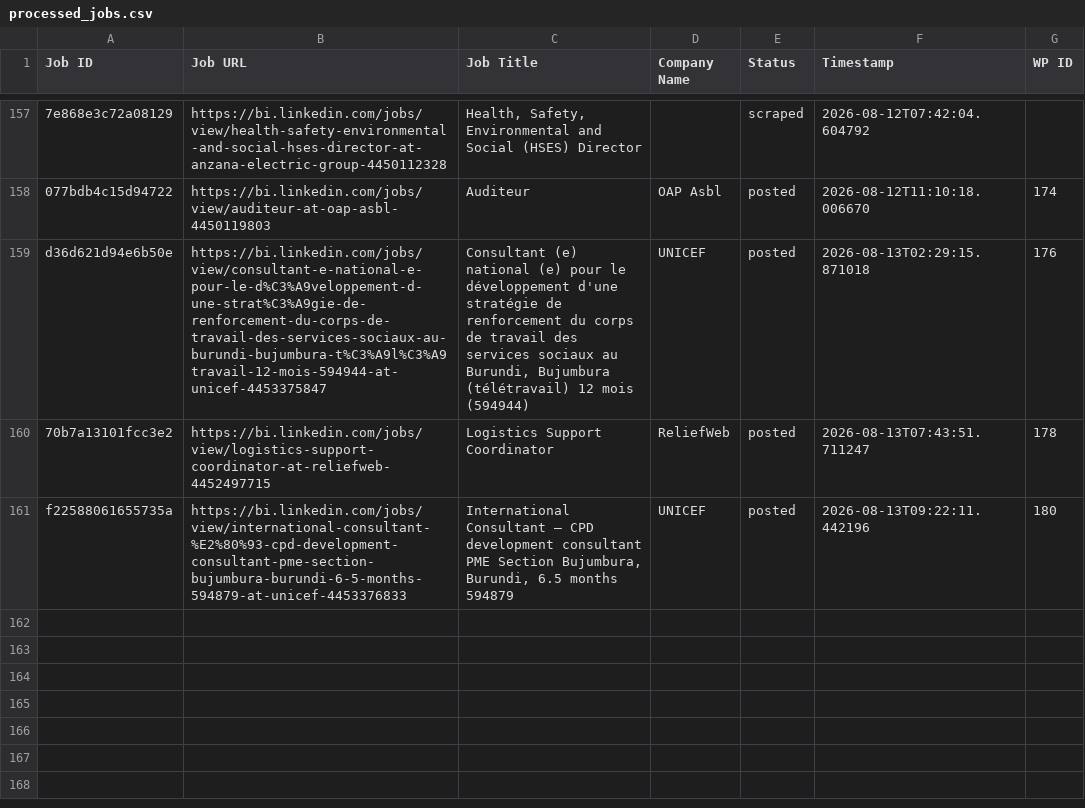
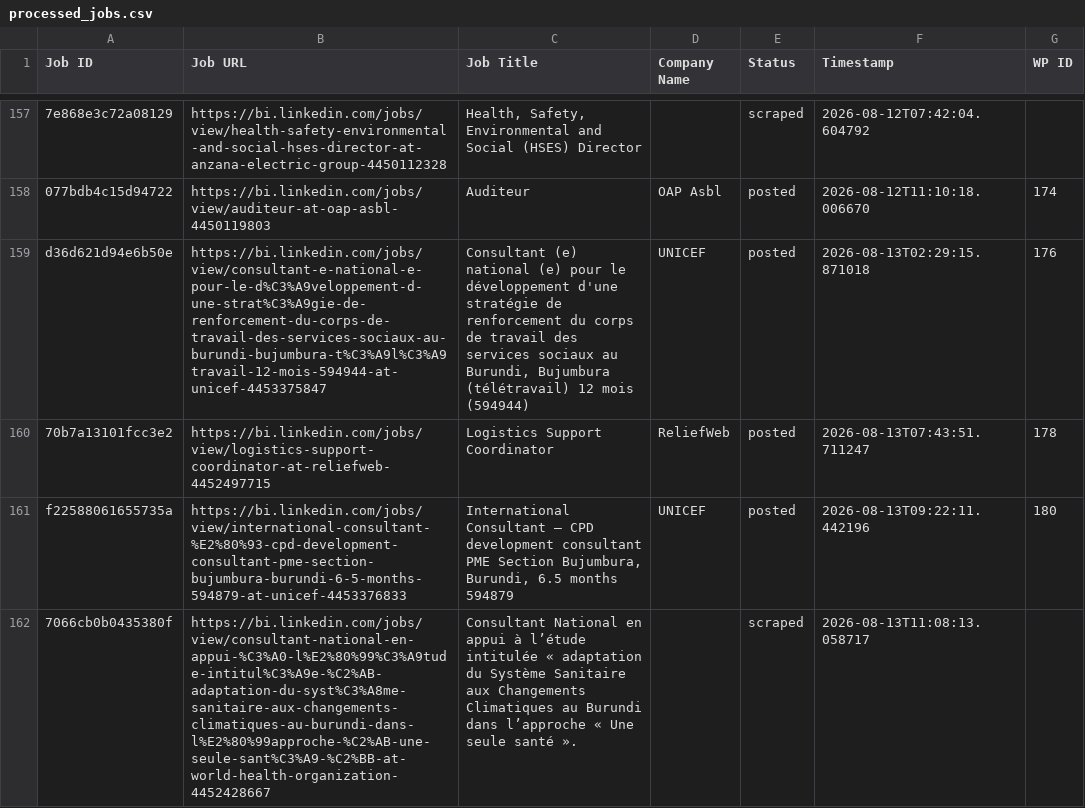
Before and after one commit to innovationinc2000/bi, a CSV file: processed_jobs.csv, drawn as a sheet; only a part is shown, gaps mark what is left out; the diff names each change by its address in the sheet, - before the commit and + after, or states it on an @@ line.

```diff
--- a/processed_jobs.csv
+++ b/processed_jobs.csv
+row 162: 7066cb0b0435380f | https://bi.linkedin.com/jobs/view/consultant-national-en-appui-%C3%A0-l%E2%80%99%C3%A9tude-intitul%C3%A9e-%C2%AB-adaptation-du-syst%C3%A8me-sanitaire-aux-changements-climatiques-au-burundi-dans-l%E2%80%99approche-%C2%AB-une-seule-sant%C3%A9-%C2%BB-at-world-health-organization-4452428667 | Consultant National en appui à l’étude intitulée « adaptation du Système Sanitaire aux Changements Climatiques au Burundi dans l’approche « Une seule santé ». |  | scraped | 2026-08-13T11:08:13.058717
```
